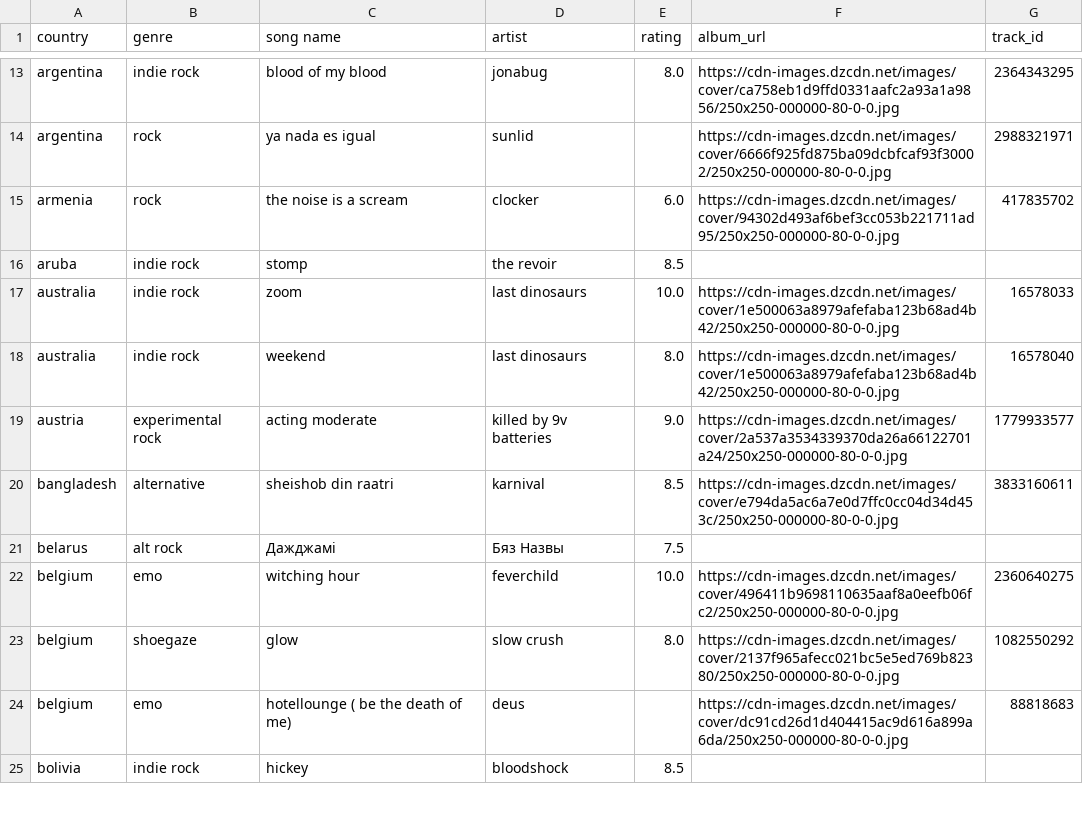
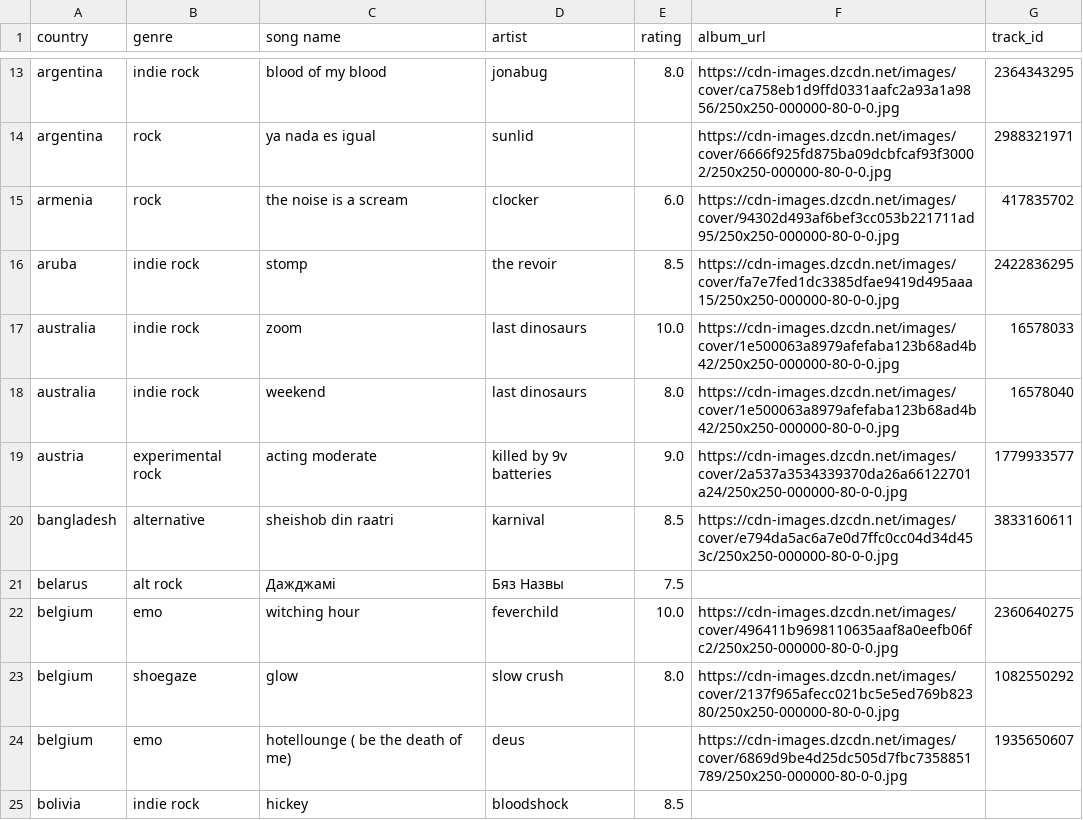
Before and after one commit to saladchalice/Alt-Around-the-World, a CSV file: data/lnos2.csv, drawn as a sheet; only a part is shown, gaps mark what is left out.

```diff
--- a/data/lnos2.csv
+++ b/data/lnos2.csv
@@ -15,3 +15,3 @@ argentina,rock,ya nada es igual,sunlid,,https://cdn-images.dzcdn.net/images/cove
 armenia,rock,the noise is a scream,clocker,6.0,https://cdn-images.dzcdn.net/images/cover/94302d493af6bef3cc053b221711ad95/250x250-000000-80-0-0.jpg,417835702
-aruba,indie rock,stomp,the revoir,8.5,,
+aruba,indie rock,stomp,the revoir,8.5,https://cdn-images.dzcdn.net/images/cover/fa7e7fed1dc3385dfae9419d495aaa15/250x250-000000-80-0-0.jpg,2422836295
 australia,indie rock,zoom,last dinosaurs,10.0,https://cdn-images.dzcdn.net/images/cover/1e500063a8979afefaba123b68ad4b42/250x250-000000-80-0-0.jpg,16578033
@@ -23,3 +23,3 @@ belgium,emo,witching hour,feverchild,10.0,https://cdn-images.dzcdn.net/images/co
 belgium,shoegaze,glow,slow crush,8.0,https://cdn-images.dzcdn.net/images/cover/2137f965afecc021bc5e5ed769b82380/250x250-000000-80-0-0.jpg,1082550292
-belgium,emo,hotellounge ( be the death of me),deus,,https://cdn-images.dzcdn.net/images/cover/dc91cd26d1d404415ac9d616a899a6da/250x250-000000-80-0-0.jpg,88818683
+belgium,emo,hotellounge ( be the death of me),deus,,https://cdn-images.dzcdn.net/images/cover/6869d9be4d25dc505d7fbc7358851789/250x250-000000-80-0-0.jpg,1935650607
 bolivia,indie rock,hickey,bloodshock,8.5,,
```
Also changed, not shown: 1 other file.
